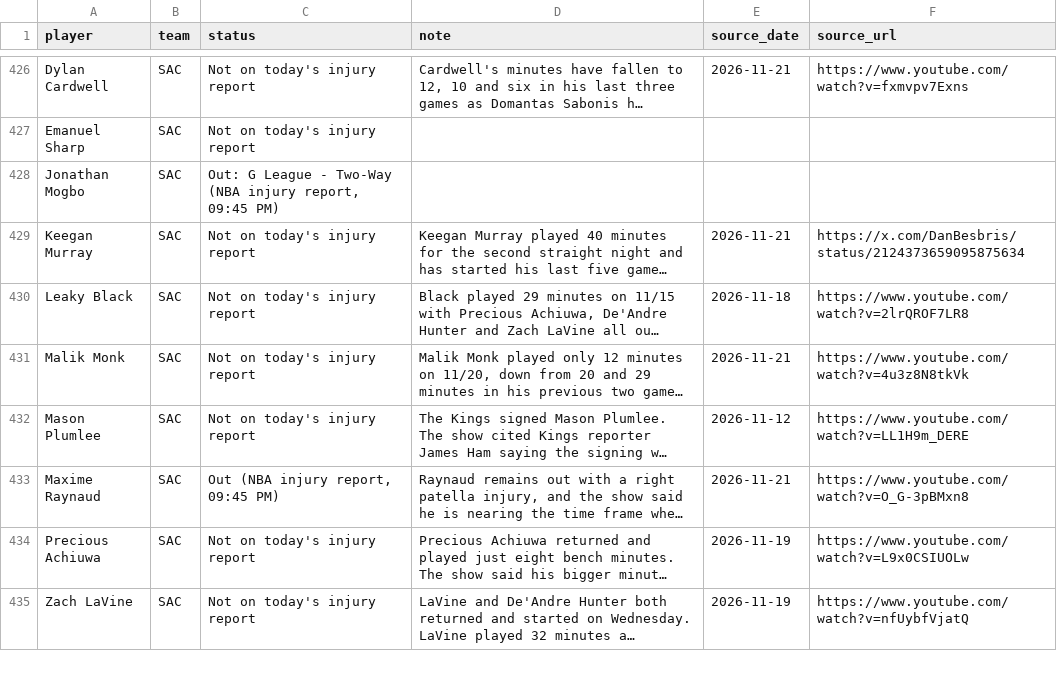
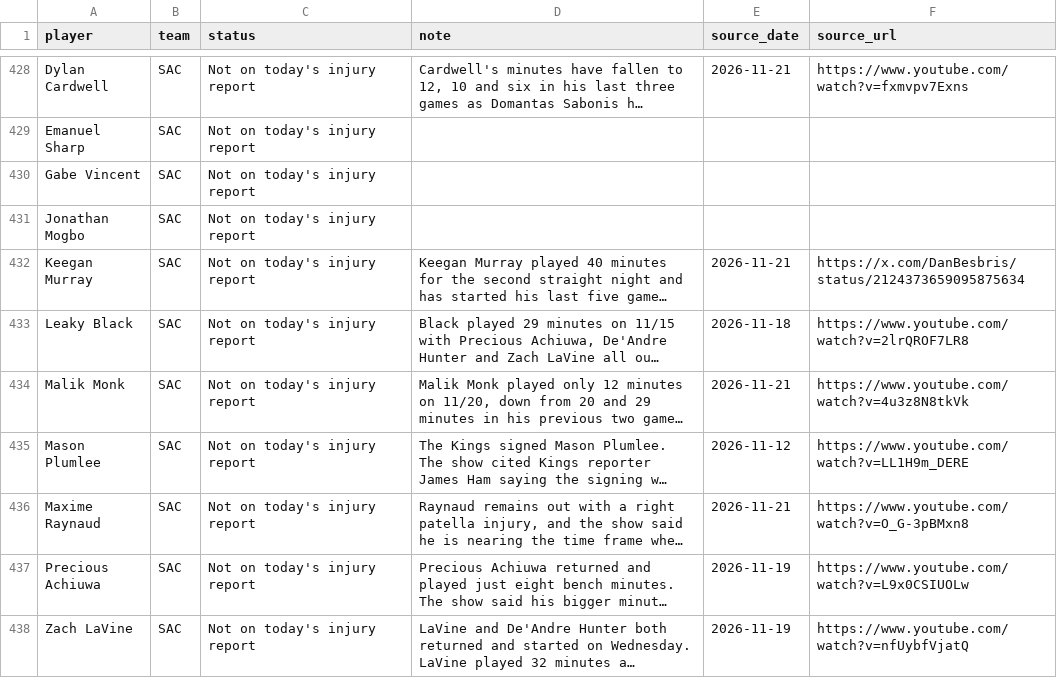
Before and after one commit to nascardataguy2/nba-2026-27, a CSV file: data/injuries.csv, drawn as a sheet; only a part is shown, gaps mark what is left out; long unchanged cells end in …; addresses are those after the commit; the diff covers the shown part only; the diff names each change by its address in the sheet, - before the commit and + after, or states it on an @@ line.

```diff
--- a/data/injuries.csv
+++ b/data/injuries.csv
+row 430: Gabe Vincent | SAC | Not on today's injury report
-C431 (status): Out: G League - Two-Way (NBA injury report, 09:45 PM)
+C431 (status): Not on today's injury report
-C436 (status): Out (NBA injury report, 09:45 PM)
+C436 (status): Not on today's injury report
```
Also changed, not shown: 7 added rows and 171 edited cells elsewhere in this file, data/players.csv, data/teams.csv, 56 other files.
